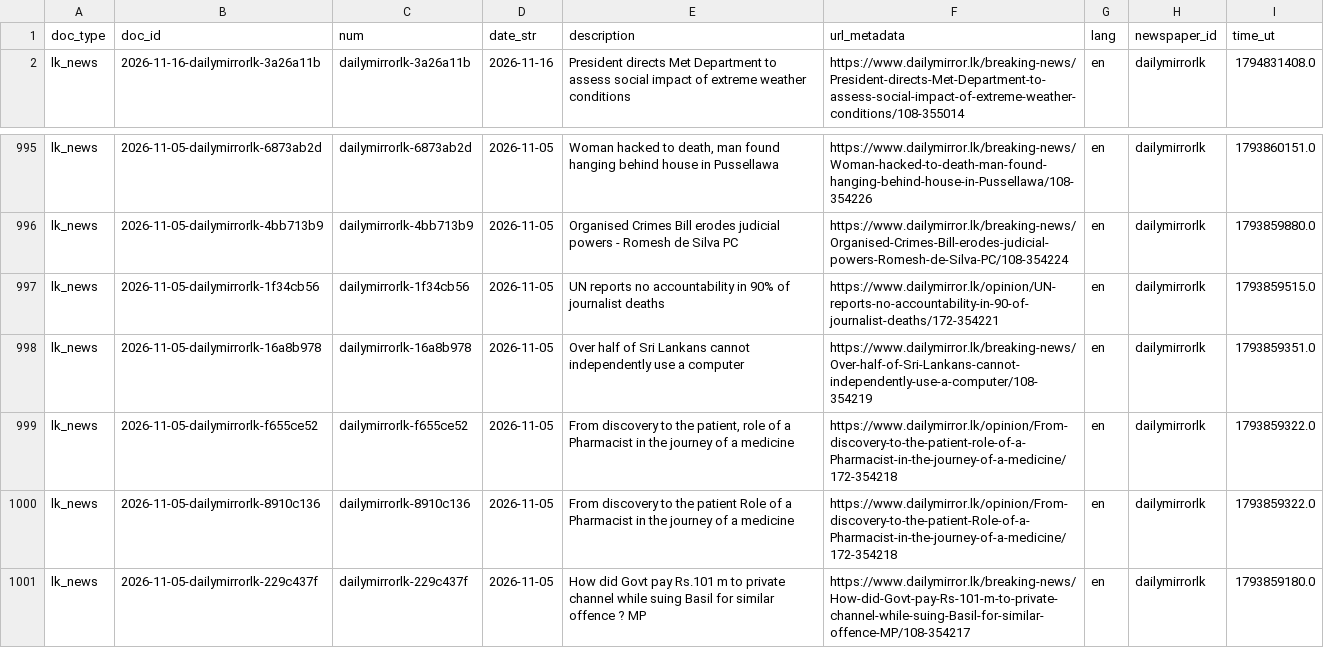
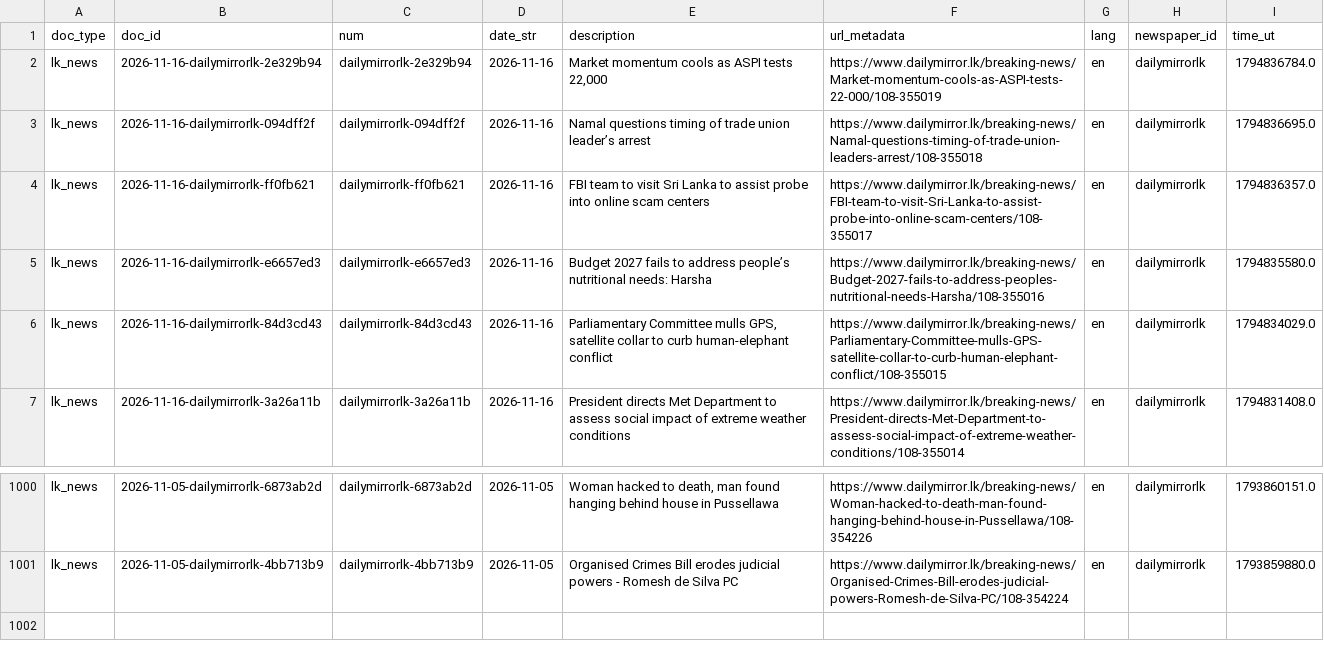
Before and after one commit to nuuuwan/lk_news, a TSV file: data/lk_news/docs_last1000.tsv, drawn as a sheet; only a part is shown, gaps mark what is left out; removed rows and columns are numbered as before the commit, all else as after; the diff names each change by its address in the sheet, - before the commit and + after, or states it on an @@ line.

```diff
--- a/data/lk_news/docs_last1000.tsv
+++ b/data/lk_news/docs_last1000.tsv
+row 2: lk_news | 2026-11-16-dailymirrorlk-2e329b94 | dailymirrorlk-2e329b94 | 2026-11-16 | Market momentum cools as ASPI tests 22,000 | https://www.dailymirror.lk/breaking-news/Market-momentum-cools-as-ASPI-tests-22-000/108-355019 | en | dailymirrorlk | 1794836784.0
+row 3: lk_news | 2026-11-16-dailymirrorlk-094dff2f | dailymirrorlk-094dff2f | 2026-11-16 | Namal questions timing of trade union leader’s arrest | https://www.dailymirror.lk/breaking-news/Namal-questions-timing-of-trade-union-leaders-arrest/108-355018 | en | dailymirrorlk | 1794836695.0
+row 4: lk_news | 2026-11-16-dailymirrorlk-ff0fb621 | dailymirrorlk-ff0fb621 | 2026-11-16 | FBI team to visit Sri Lanka to assist probe into online scam centers | https://www.dailymirror.lk/breaking-news/FBI-team-to-visit-Sri-Lanka-to-assist-probe-into-online-scam-centers/108-355017 | en | dailymirrorlk | 1794836357.0
+row 5: lk_news | 2026-11-16-dailymirrorlk-e6657ed3 | dailymirrorlk-e6657ed3 | 2026-11-16 | Budget 2027 fails to address people’s nutritional needs: Harsha | https://www.dailymirror.lk/breaking-news/Budget-2027-fails-to-address-peoples-nutritional-needs-Harsha/108-355016 | en | dailymirrorlk | 1794835580.0
+row 6: lk_news | 2026-11-16-dailymirrorlk-84d3cd43 | dailymirrorlk-84d3cd43 | 2026-11-16 | Parliamentary Committee mulls GPS, satellite collar to curb human-elephant conflict | https://www.dailymirror.lk/breaking-news/Parliamentary-Committee-mulls-GPS-satellite-collar-to-curb-human-elephant-conflict/108-355015 | en | dailymirrorlk | 1794834029.0
-row 997: lk_news | 2026-11-05-dailymirrorlk-1f34cb56 | dailymirrorlk-1f34cb56 | 2026-11-05 | UN reports no accountability in 90% of journalist deaths | https://www.dailymirror.lk/opinion/UN-reports-no-accountability-in-90-of-journalist-deaths/172-354221 | en | dailymirrorlk | 1793859515.0
-row 998: lk_news | 2026-11-05-dailymirrorlk-16a8b978 | dailymirrorlk-16a8b978 | 2026-11-05 | Over half of Sri Lankans cannot independently use a computer | https://www.dailymirror.lk/breaking-news/Over-half-of-Sri-Lankans-cannot-independently-use-a-computer/108-354219 | en | dailymirrorlk | 1793859351.0
-row 999: lk_news | 2026-11-05-dailymirrorlk-f655ce52 | dailymirrorlk-f655ce52 | 2026-11-05 | From discovery to the patient, role of a Pharmacist in the journey of a medicine | https://www.dailymirror.lk/opinion/From-discovery-to-the-patient-role-of-a-Pharmacist-in-the-journey-of-a-medicine/172-354218 | en | dailymirrorlk | 1793859322.0
-row 1000: lk_news | 2026-11-05-dailymirrorlk-8910c136 | dailymirrorlk-8910c136 | 2026-11-05 | From discovery to the patient Role of a Pharmacist in the journey of a medicine | https://www.dailymirror.lk/opinion/From-discovery-to-the-patient-Role-of-a-Pharmacist-in-the-journey-of-a-medicine/172-354218 | en | dailymirrorlk | 1793859322.0
-row 1001: lk_news | 2026-11-05-dailymirrorlk-229c437f | dailymirrorlk-229c437f | 2026-11-05 | How did Govt pay Rs.101 m to private channel while suing Basil for similar offence ? MP | https://www.dailymirror.lk/breaking-news/How-did-Govt-pay-Rs-101-m-to-private-channel-while-suing-Basil-for-similar-offence-MP/108-354217 | en | dailymirrorlk | 1793859180.0
```
Also changed, not shown: data/lk_news/docs_last100.tsv, 17 other files.
